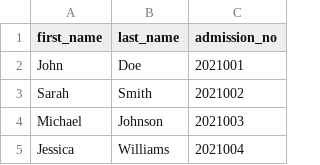
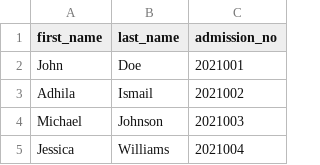
Before and after one commit to Ashnakarim04/MINIPROJECT2---Copy, a CSV file: zillionhire/dataset/student.csv, drawn as a sheet; only a part is shown.

```diff
--- a/zillionhire/dataset/student.csv
+++ b/zillionhire/dataset/student.csv
@@ -2,3 +2,3 @@ first_name,last_name,admission_no
 John,Doe,2021001
-Sarah,Smith,2021002
+Adhila,Ismail,2021002
 Michael,Johnson,2021003
```
Also changed, not shown: 7 other files.
